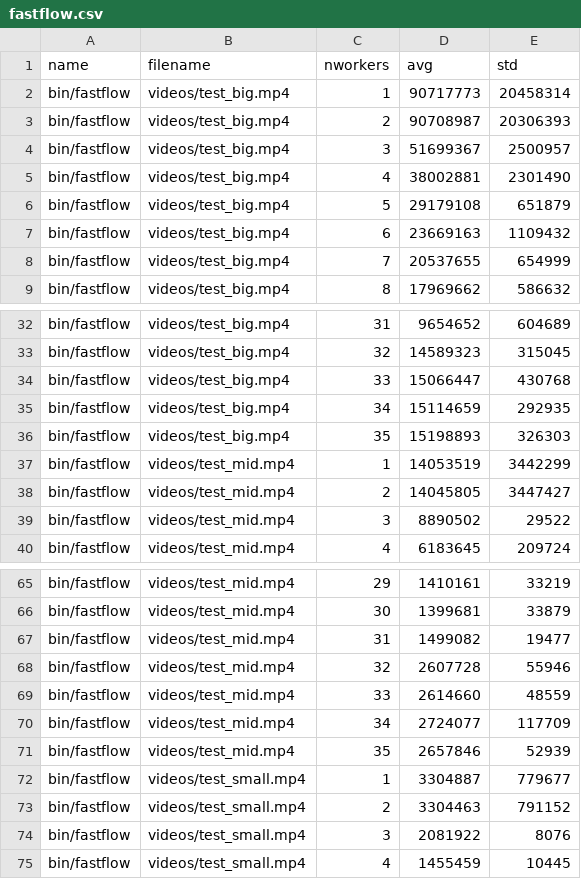
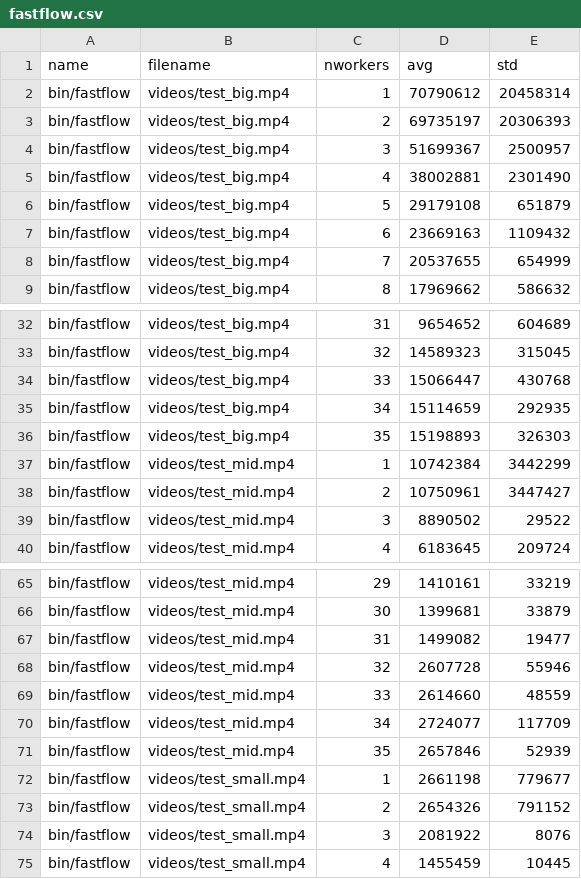
Before and after one commit to iwilare/video-motion-detection, a CSV file: data/fastflow.csv, drawn as a sheet; only a part is shown, gaps mark what is left out.

```diff
--- a/data/fastflow.csv
+++ b/data/fastflow.csv
@@ -1,4 +1,4 @@
 name,filename,nworkers,avg,std
-bin/fastflow,videos/test_big.mp4,1,90717773,20458314
-bin/fastflow,videos/test_big.mp4,2,90708987,20306393
+bin/fastflow,videos/test_big.mp4,1,70790612,20458314
+bin/fastflow,videos/test_big.mp4,2,69735197,20306393
 bin/fastflow,videos/test_big.mp4,3,51699367,2500957
@@ -36,4 +36,4 @@ bin/fastflow,videos/test_big.mp4,34,15114659,292935
 bin/fastflow,videos/test_big.mp4,35,15198893,326303
-bin/fastflow,videos/test_mid.mp4,1,14053519,3442299
-bin/fastflow,videos/test_mid.mp4,2,14045805,3447427
+bin/fastflow,videos/test_mid.mp4,1,10742384,3442299
+bin/fastflow,videos/test_mid.mp4,2,10750961,3447427
 bin/fastflow,videos/test_mid.mp4,3,8890502,29522
@@ -71,4 +71,4 @@ bin/fastflow,videos/test_mid.mp4,34,2724077,117709
 bin/fastflow,videos/test_mid.mp4,35,2657846,52939
-bin/fastflow,videos/test_small.mp4,1,3304887,779677
-bin/fastflow,videos/test_small.mp4,2,3304463,791152
+bin/fastflow,videos/test_small.mp4,1,2661198,779677
+bin/fastflow,videos/test_small.mp4,2,2654326,791152
 bin/fastflow,videos/test_small.mp4,3,2081922,8076
```
Also changed, not shown: 1 other file.
